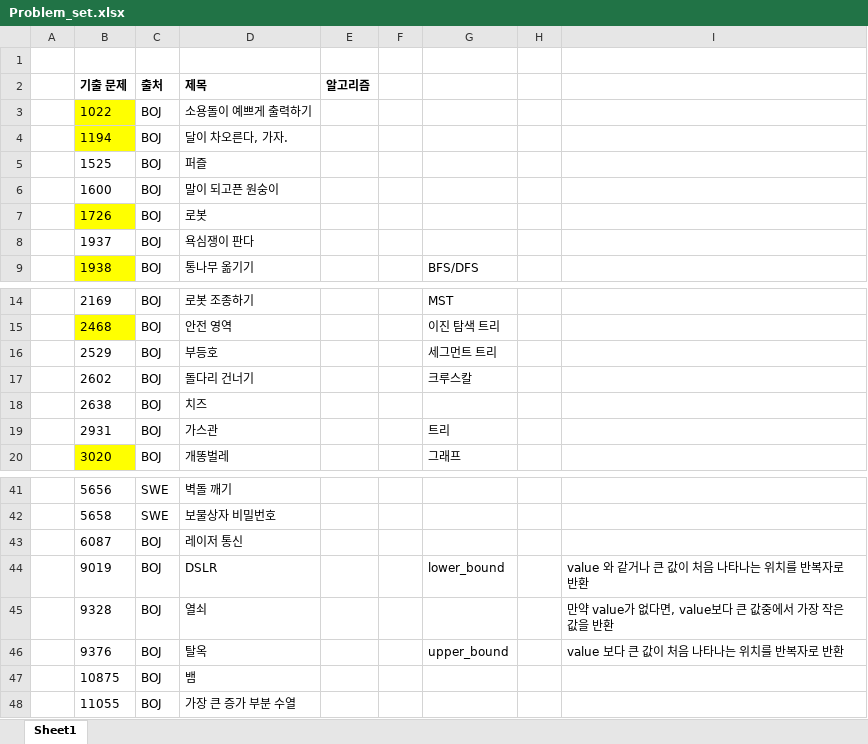
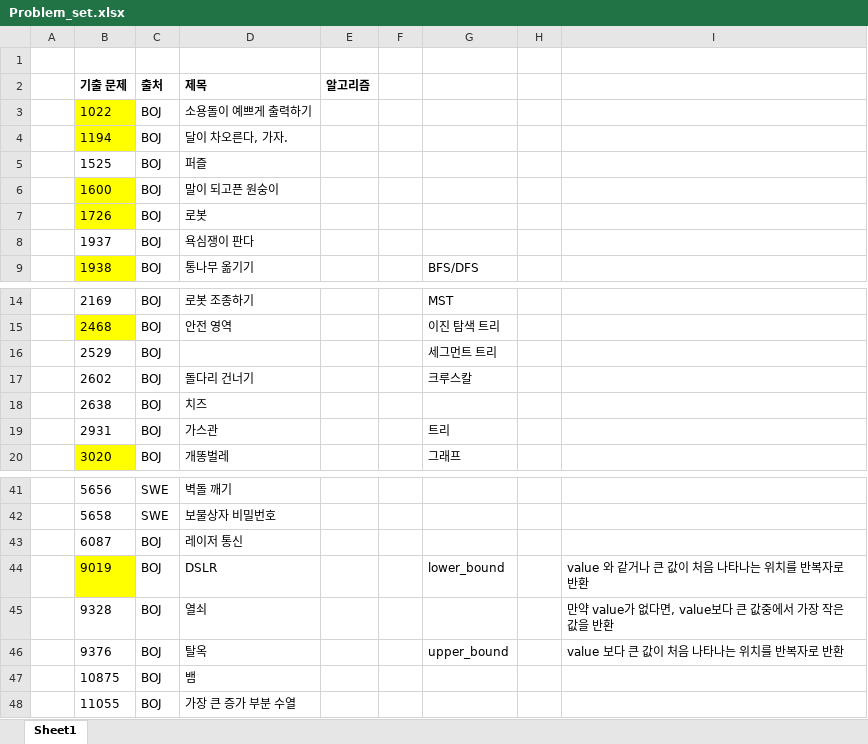
Before and after one commit to ros008/algorithm, an Excel workbook: Problem_set.xlsx, sheet Sheet1, drawn as a sheet; only a part is shown, gaps mark what is left out; values as stored, in another font and other column widths than the file's, no borders; the diff names each change by its address in the sheet, - before the commit and + after, or states it on an @@ line.

```diff
--- a/Problem_set.xlsx (sheet Sheet1)
+++ b/Problem_set.xlsx (sheet Sheet1)
-B6 fill: none
+B6 fill: #FFFF00
-D16 (제목): 부등호
+D16 (제목): (empty)
-B44 fill: none
+B44 fill: #FFFF00
```
Also changed, not shown: 4 other files.
